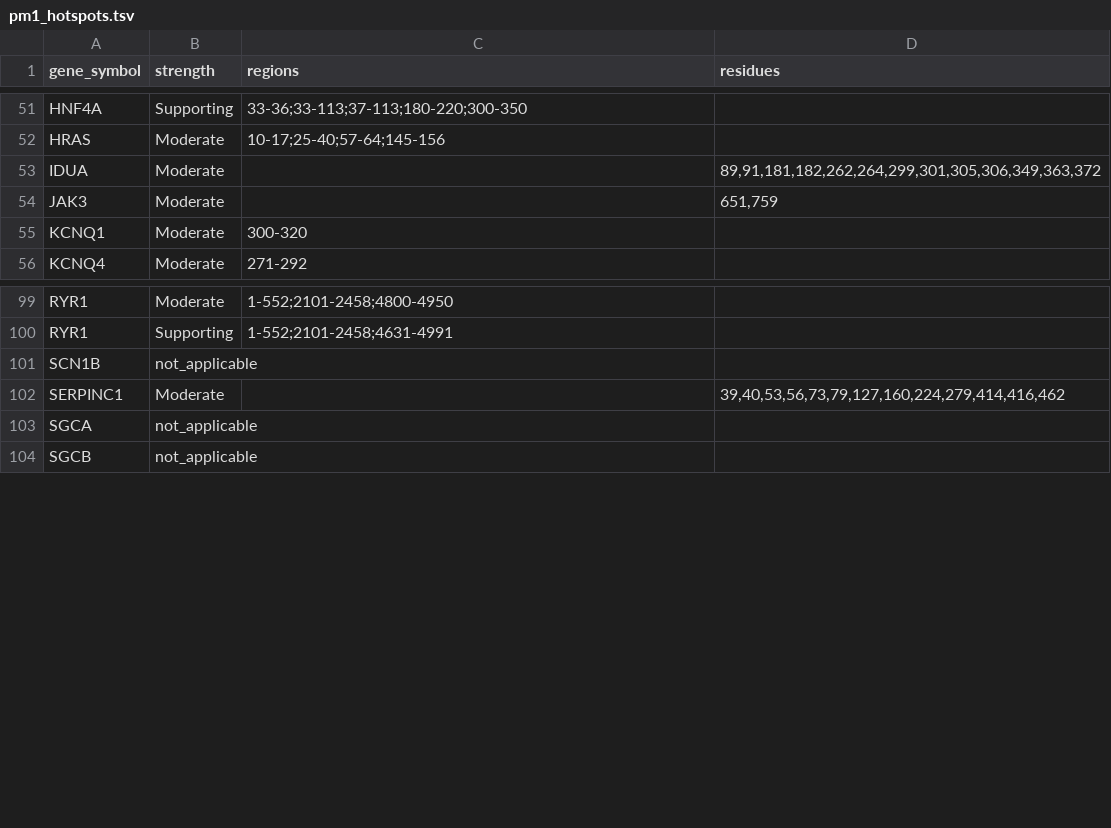
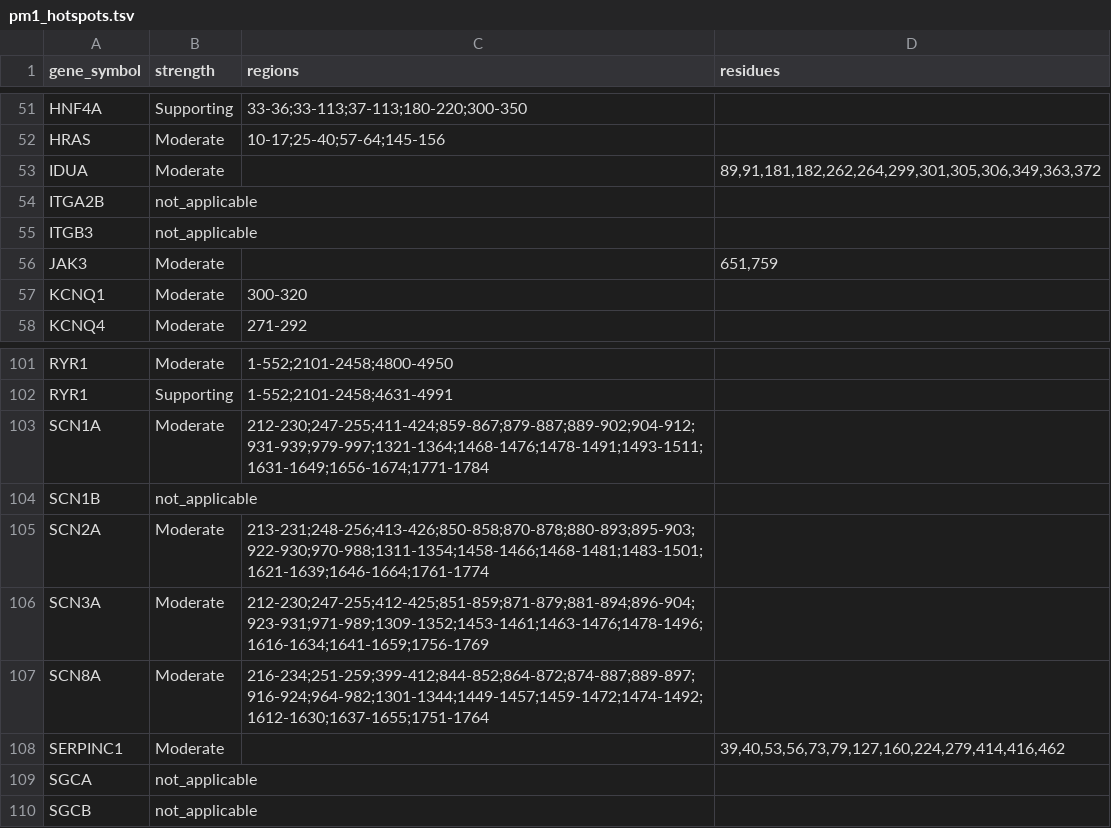
Before and after one commit to hnakahara/HUVar, a TSV file: resources/shared/pm1_hotspots.tsv, drawn as a sheet; only a part is shown, gaps mark what is left out.

Commit message:
fix(pm1): SCN1A/2A/3A/8A PM1-Table residues only; exclude ITGA2B/ITGB3
SCN1A/SCN2A/SCN3A/SCN8A (GN067-070): PM1_Moderate applies only within the
Epilepsy Sodium Channel VCEP's external 'PM1 Table' Pathogenic Enriched
Regions. Transcribe the 16 per-gene residue ranges (249 residues each) from
PM1_Table_v2.20241205.xlsx into _CURATED; variants outside these ranges no
longer get PM1 (previously the statistical hotspot fallback over-fired).

ITGA2B/ITGB3 (GN011): the Platelet Disorders VCEP states PM1 'does not apply
due to genes being highly polymorphic'. Force these multi-gene-spec genes to
not_applicable (the single-gene miner skips them).

Regenerated pm1_hotspots.tsv (+6 rows, no drift) and the provenance table.

```diff
--- a/resources/shared/pm1_hotspots.tsv
+++ b/resources/shared/pm1_hotspots.tsv
@@ -53,2 +53,4 @@ HRAS	Moderate	10-17;25-40;57-64;145-156
 IDUA	Moderate		89,91,181,182,262,264,299,301,305,306,349,363,372
+ITGA2B	not_applicable		
+ITGB3	not_applicable		
 JAK3	Moderate		651,759
@@ -100,3 +102,7 @@ RYR1	Moderate	1-552;2101-2458;4800-4950
 RYR1	Supporting	1-552;2101-2458;4631-4991	
+SCN1A	Moderate	212-230;247-255;411-424;859-867;879-887;889-902;904-912;931-939;979-997;1321-1364;1468-1476;1478-1491;1493-1511;1631-1649;1656-1674;1771-1784	
 SCN1B	not_applicable		
+SCN2A	Moderate	213-231;248-256;413-426;850-858;870-878;880-893;895-903;922-930;970-988;1311-1354;1458-1466;1468-1481;1483-1501;1621-1639;1646-1664;1761-1774	
+SCN3A	Moderate	212-230;247-255;412-425;851-859;871-879;881-894;896-904;923-931;971-989;1309-1352;1453-1461;1463-1476;1478-1496;1616-1634;1641-1659;1756-1769	
+SCN8A	Moderate	216-234;251-259;399-412;844-852;864-872;874-887;889-897;916-924;964-982;1301-1344;1449-1457;1459-1472;1474-1492;1612-1630;1637-1655;1751-1764	
 SERPINC1	Moderate		39,40,53,56,73,79,127,160,224,279,414,416,462
```
Also changed, not shown: docs/vcep_criteria_provenance.tsv, 3 other files.
